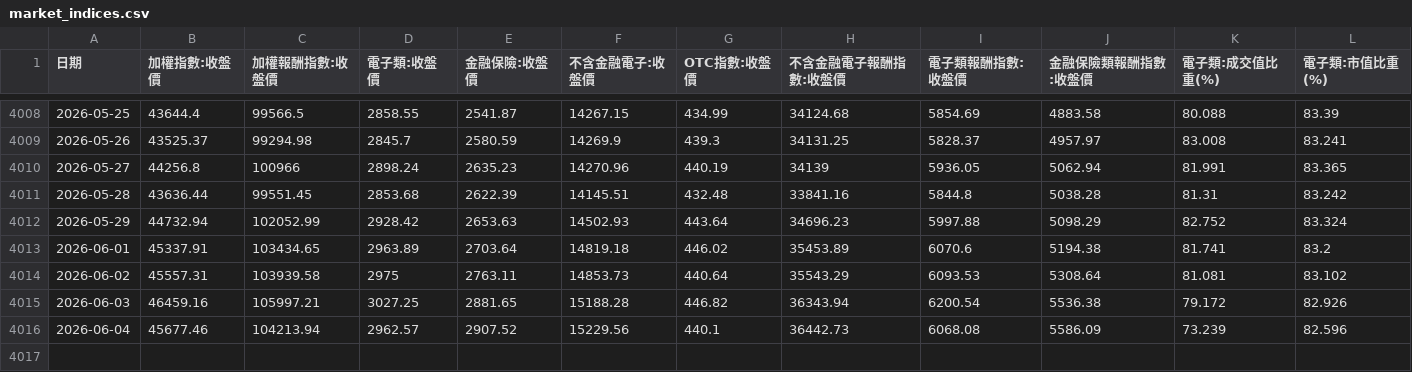
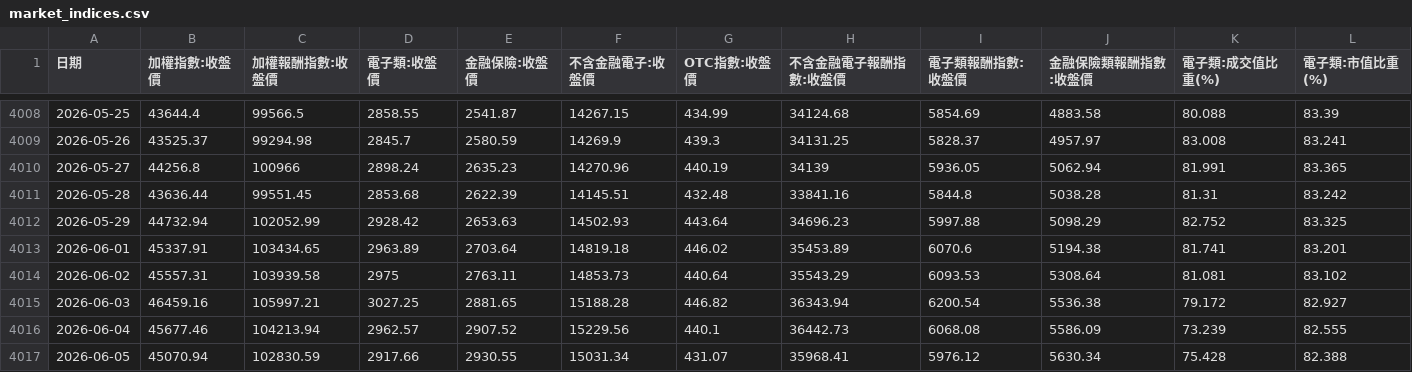
Before and after one commit to nthuinvestment/MIS, a CSV file: data/market_indices.csv, drawn as a sheet; only a part is shown, gaps mark what is left out.

```diff
--- a/data/market_indices.csv
+++ b/data/market_indices.csv
@@ -4011,6 +4011,7 @@
 2026-05-28,43636.44,99551.45,2853.68,2622.39,14145.51,432.48,33841.16,5844.8,5038.28,81.31,83.242
-2026-05-29,44732.94,102052.99,2928.42,2653.63,14502.93,443.64,34696.23,5997.88,5098.29,82.752,83.324
-2026-06-01,45337.91,103434.65,2963.89,2703.64,14819.18,446.02,35453.89,6070.6,5194.38,81.741,83.2
+2026-05-29,44732.94,102052.99,2928.42,2653.63,14502.93,443.64,34696.23,5997.88,5098.29,82.752,83.325
+2026-06-01,45337.91,103434.65,2963.89,2703.64,14819.18,446.02,35453.89,6070.6,5194.38,81.741,83.201
 2026-06-02,45557.31,103939.58,2975,2763.11,14853.73,440.64,35543.29,6093.53,5308.64,81.081,83.102
-2026-06-03,46459.16,105997.21,3027.25,2881.65,15188.28,446.82,36343.94,6200.54,5536.38,79.172,82.926
-2026-06-04,45677.46,104213.94,2962.57,2907.52,15229.56,440.1,36442.73,6068.08,5586.09,73.239,82.596
+2026-06-03,46459.16,105997.21,3027.25,2881.65,15188.28,446.82,36343.94,6200.54,5536.38,79.172,82.927
+2026-06-04,45677.46,104213.94,2962.57,2907.52,15229.56,440.1,36442.73,6068.08,5586.09,73.239,82.555
+2026-06-05,45070.94,102830.59,2917.66,2930.55,15031.34,431.07,35968.41,5976.12,5630.34,75.428,82.388
```
Also changed, not shown: data/vix_index.csv, 26 other files.
